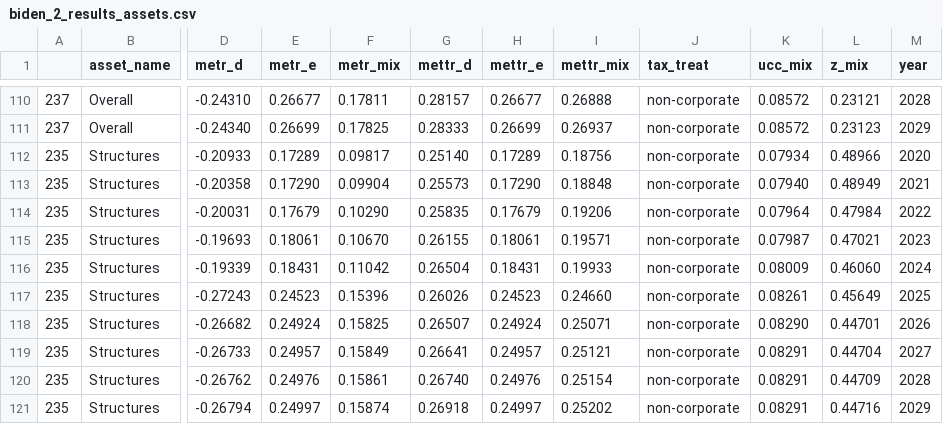
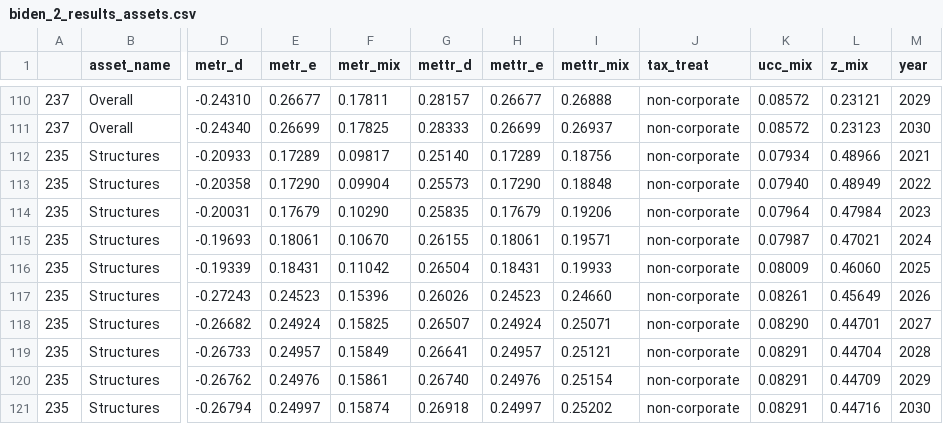
Before and after one commit to kpomerleau/Cost-of-Capital-Calculator, a CSV file: biden_2_results_assets.csv, drawn as a sheet; only a part is shown, gaps mark what is left out; the diff covers the shown part only; the diff names each change by its address in the sheet, - before the commit and + after, or states it on an @@ line.

```diff
--- a/biden_2_results_assets.csv
+++ b/biden_2_results_assets.csv
-M110 (year): 2028
+M110 (year): 2029
-M111 (year): 2029
+M111 (year): 2030
-M112 (year): 2020
+M112 (year): 2021
-M113 (year): 2021
+M113 (year): 2022
-M114 (year): 2022
+M114 (year): 2023
-M115 (year): 2023
+M115 (year): 2024
-M116 (year): 2024
+M116 (year): 2025
-M117 (year): 2025
+M117 (year): 2026
-M118 (year): 2026
+M118 (year): 2027
-M119 (year): 2027
+M119 (year): 2028
-M120 (year): 2028
+M120 (year): 2029
-M121 (year): 2029
+M121 (year): 2030
```
Also changed, not shown: 108 edited cells elsewhere in this file, baseline_results_assets_FULL.csv, biden_1_results_assets.csv, 1 other file.
